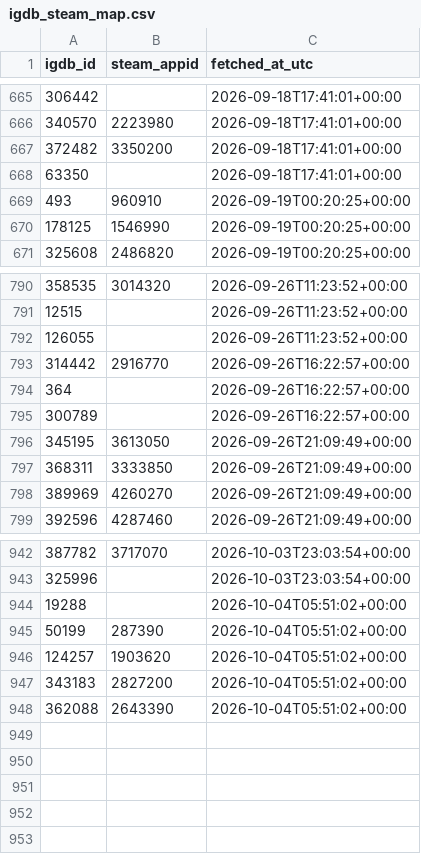
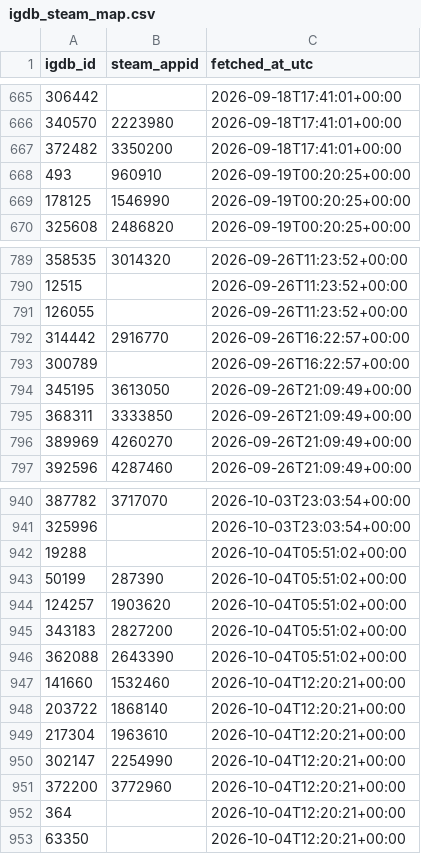
Before and after one commit to jaimelub17/projects, a CSV file: stream-radar/data/catalog/igdb_steam_map.csv, drawn as a sheet; only a part is shown, gaps mark what is left out.

```diff
--- a/stream-radar/data/catalog/igdb_steam_map.csv
+++ b/stream-radar/data/catalog/igdb_steam_map.csv
@@ -667,3 +667,2 @@ igdb_id,steam_appid,fetched_at_utc
 372482,3350200,2026-09-18T17:41:01+00:00
-63350,,2026-09-18T17:41:01+00:00
 493,960910,2026-09-19T00:20:25+00:00
@@ -793,3 +792,2 @@ igdb_id,steam_appid,fetched_at_utc
 314442,2916770,2026-09-26T16:22:57+00:00
-364,,2026-09-26T16:22:57+00:00
 300789,,2026-09-26T16:22:57+00:00
@@ -948 +946,8 @@ igdb_id,steam_appid,fetched_at_utc
 362088,2643390,2026-10-04T05:51:02+00:00
+141660,1532460,2026-10-04T12:20:21+00:00
+203722,1868140,2026-10-04T12:20:21+00:00
+217304,1963610,2026-10-04T12:20:21+00:00
+302147,2254990,2026-10-04T12:20:21+00:00
+372200,3772960,2026-10-04T12:20:21+00:00
+364,,2026-10-04T12:20:21+00:00
+63350,,2026-10-04T12:20:21+00:00
```
Also changed, not shown: 6 other files.
